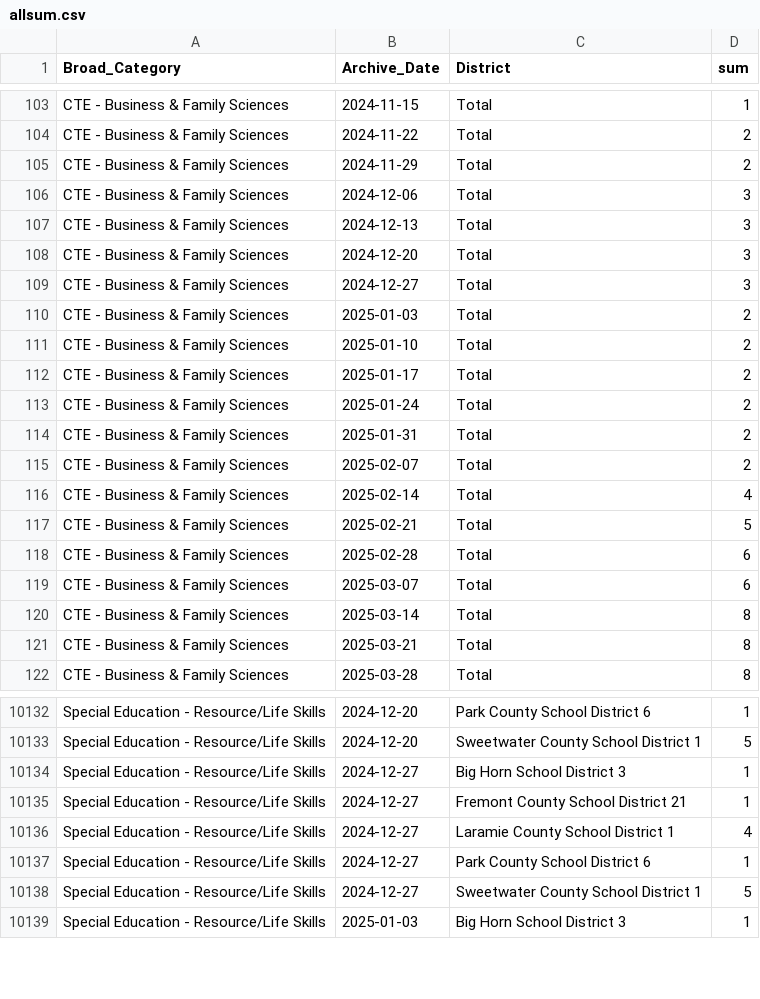
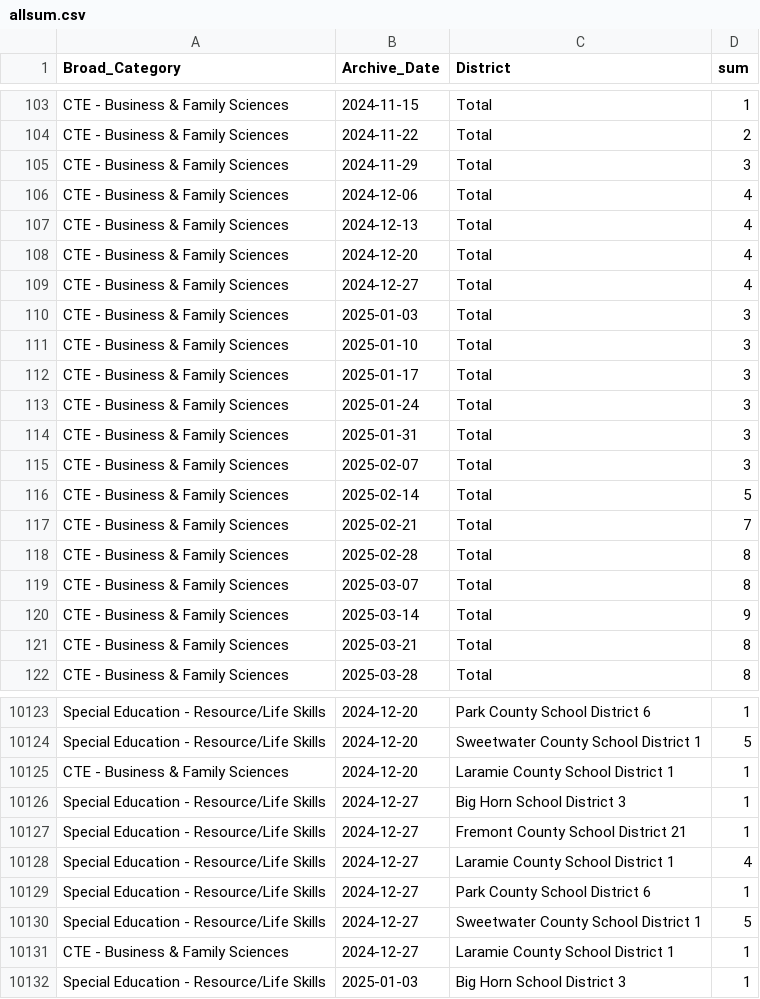
Before and after one commit to bostickmike/Wyoming-Education-Jobs-Dashboard, a CSV file: Wy_Ed_Jobs/allsum.csv, drawn as a sheet; only a part is shown, gaps mark what is left out; the diff covers the shown part only.

```diff
--- a/Wy_Ed_Jobs/allsum.csv
+++ b/Wy_Ed_Jobs/allsum.csv
@@ -104,18 +104,18 @@
 "CTE - Business & Family Sciences","2024-11-22","Total",2
-"CTE - Business & Family Sciences","2024-11-29","Total",2
-"CTE - Business & Family Sciences","2024-12-06","Total",3
-"CTE - Business & Family Sciences","2024-12-13","Total",3
-"CTE - Business & Family Sciences","2024-12-20","Total",3
-"CTE - Business & Family Sciences","2024-12-27","Total",3
-"CTE - Business & Family Sciences","2025-01-03","Total",2
-"CTE - Business & Family Sciences","2025-01-10","Total",2
-"CTE - Business & Family Sciences","2025-01-17","Total",2
-"CTE - Business & Family Sciences","2025-01-24","Total",2
-"CTE - Business & Family Sciences","2025-01-31","Total",2
-"CTE - Business & Family Sciences","2025-02-07","Total",2
-"CTE - Business & Family Sciences","2025-02-14","Total",4
-"CTE - Business & Family Sciences","2025-02-21","Total",5
-"CTE - Business & Family Sciences","2025-02-28","Total",6
-"CTE - Business & Family Sciences","2025-03-07","Total",6
-"CTE - Business & Family Sciences","2025-03-14","Total",8
+"CTE - Business & Family Sciences","2024-11-29","Total",3
+"CTE - Business & Family Sciences","2024-12-06","Total",4
+"CTE - Business & Family Sciences","2024-12-13","Total",4
+"CTE - Business & Family Sciences","2024-12-20","Total",4
+"CTE - Business & Family Sciences","2024-12-27","Total",4
+"CTE - Business & Family Sciences","2025-01-03","Total",3
+"CTE - Business & Family Sciences","2025-01-10","Total",3
+"CTE - Business & Family Sciences","2025-01-17","Total",3
+"CTE - Business & Family Sciences","2025-01-24","Total",3
+"CTE - Business & Family Sciences","2025-01-31","Total",3
+"CTE - Business & Family Sciences","2025-02-07","Total",3
+"CTE - Business & Family Sciences","2025-02-14","Total",5
+"CTE - Business & Family Sciences","2025-02-21","Total",7
+"CTE - Business & Family Sciences","2025-02-28","Total",8
+"CTE - Business & Family Sciences","2025-03-07","Total",8
+"CTE - Business & Family Sciences","2025-03-14","Total",9
 "CTE - Business & Family Sciences","2025-03-21","Total",8
@@ -10133,2 +10124,3 @@
 "Special Education - Resource/Life Skills","2024-12-20","Sweetwater County School District 1",5
+"CTE - Business & Family Sciences","2024-12-20","Laramie County School District 1",1
 "Special Education - Resource/Life Skills","2024-12-27","Big Horn School District 3",1
@@ -10138,2 +10130,3 @@
 "Special Education - Resource/Life Skills","2024-12-27","Sweetwater County School District 1",5
+"CTE - Business & Family Sciences","2024-12-27","Laramie County School District 1",1
 "Special Education - Resource/Life Skills","2025-01-03","Big Horn School District 3",1
```
Also changed, not shown: 10 added rows, 12 removed rows and 24 edited cells elsewhere in this file, Wy_Ed_Jobs/job_duration_spells.csv, 5 other files.
